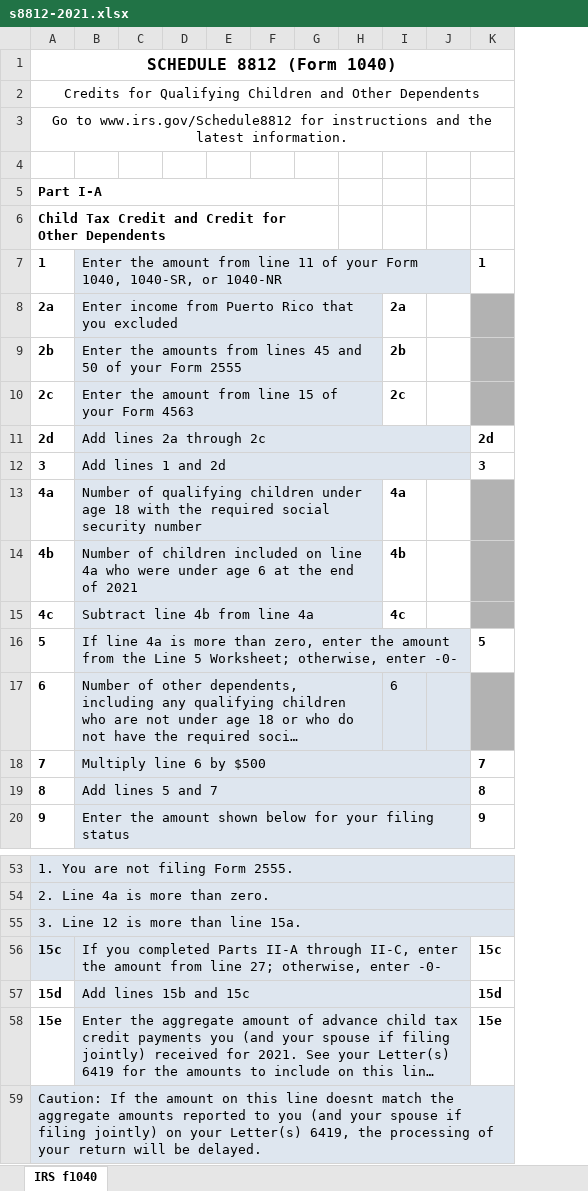
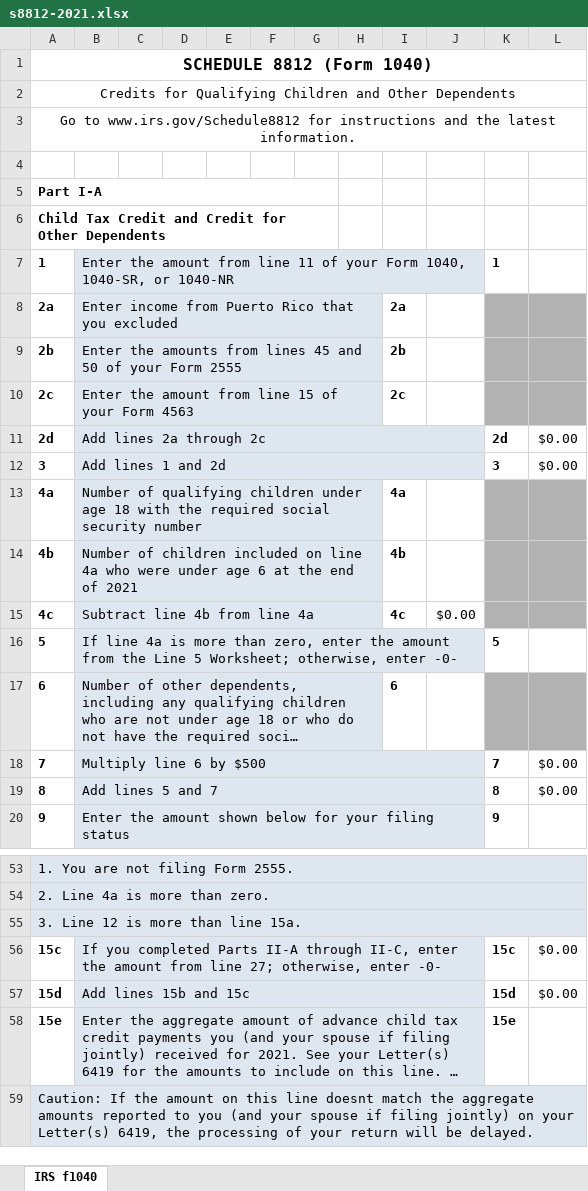
Before and after one commit to ewcole/tax_worksheets, an Excel workbook: Federal/s8812-2021.xlsx, sheet IRS f1040, drawn as a sheet; only a part is shown, gaps mark what is left out; long unchanged cells end in …; values as stored, in another font and other column widths than the file's, no borders; removed rows and columns are numbered as before the commit, all else as after; the diff names each change by its address in the sheet, - before the commit and + after, or states it on an @@ line.

Commit message:
s8812-2021.xlsx

```diff
--- a/Federal/s8812-2021.xlsx (sheet IRS f1040)
+++ b/Federal/s8812-2021.xlsx (sheet IRS f1040)
-column J, empty
+column J, row 15: $0.00
+column L, rows 11-19: $0.00 | $0.00 |  |  |  |  |  | $0.00 | $0.00; rows 56-57: $0.00 | $0.00
@@ I17 fill: #DEE6EF → none, bold: off → on @@
-A56 fill: #DEE6EF
+A56 fill: none
```
